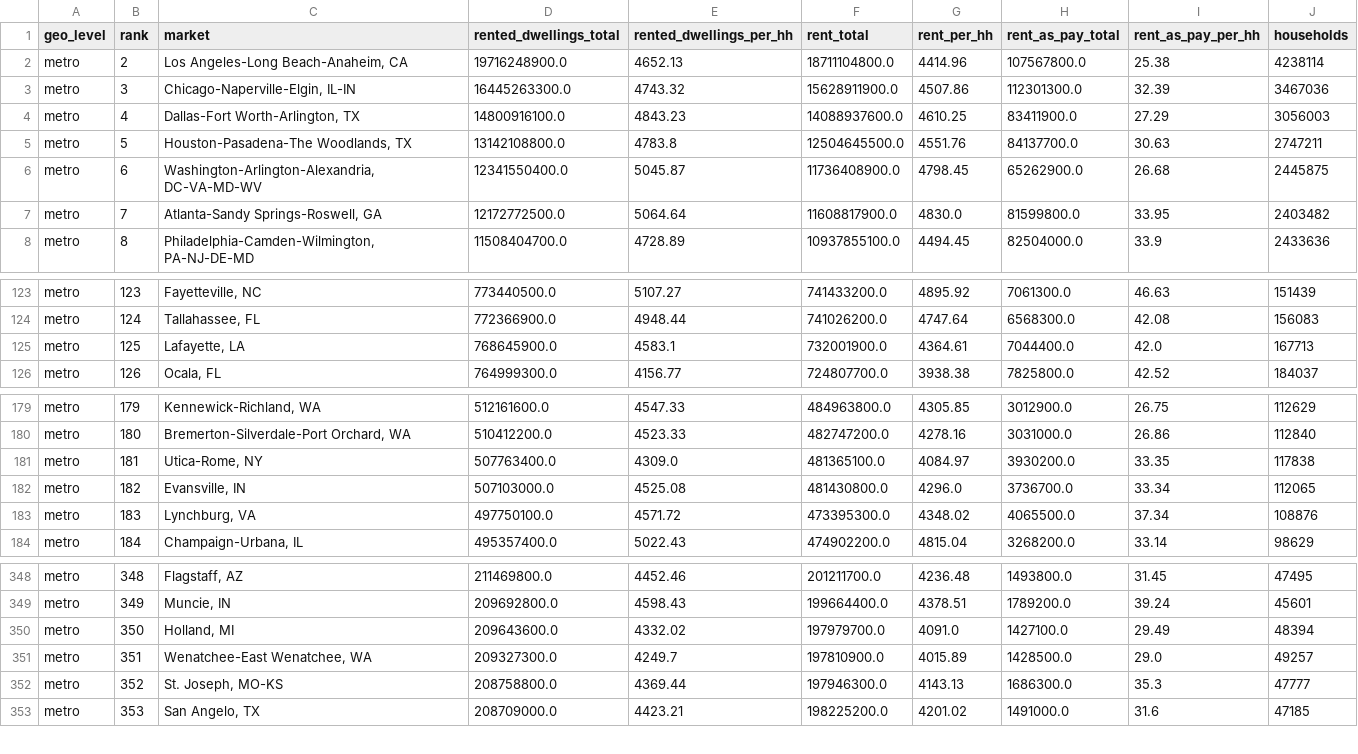
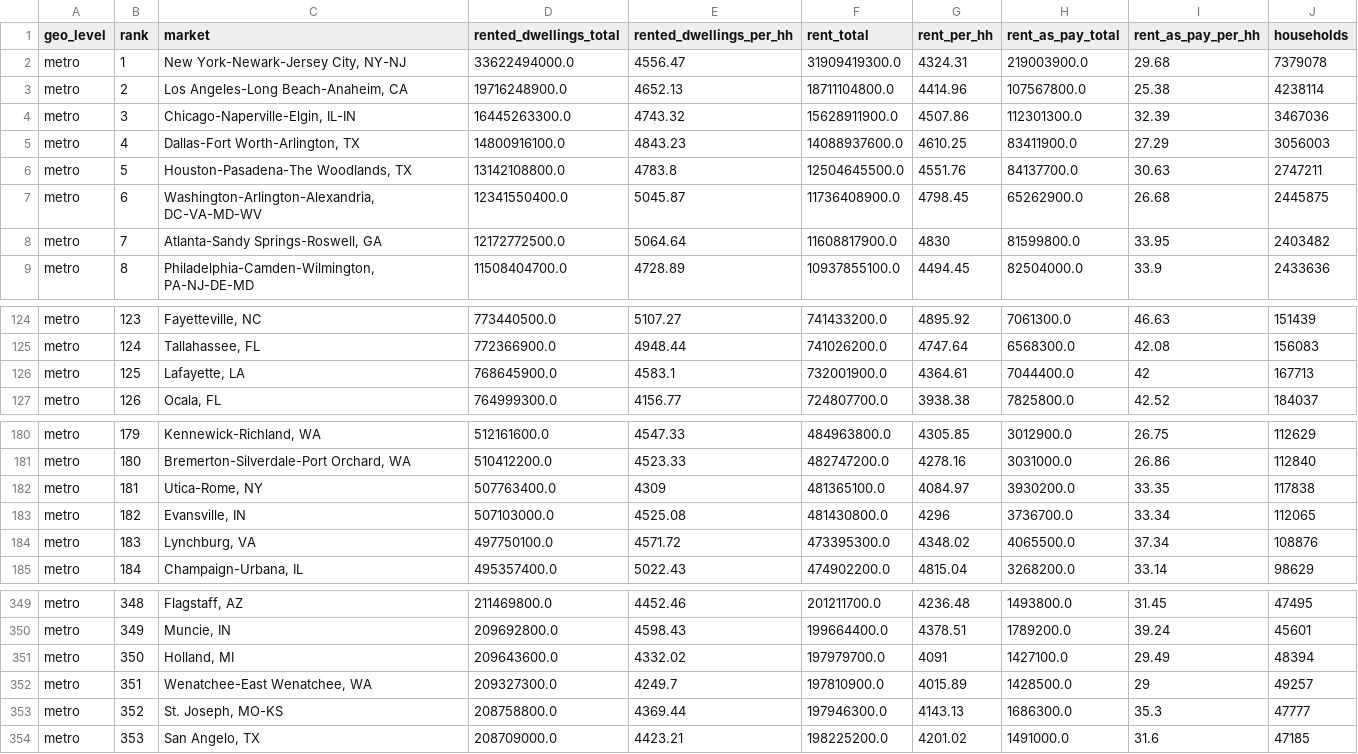
Before and after one commit to MWoronoff/mworonoff.github.io, a CSV file: data-build/sources/easi_rent_spend_metro.csv, drawn as a sheet; only a part is shown, gaps mark what is left out; the diff covers the shown part only.

```diff
--- a/data-build/sources/easi_rent_spend_metro.csv
+++ b/data-build/sources/easi_rent_spend_metro.csv
@@ -1,2 +1,3 @@
 geo_level,rank,market,rented_dwellings_total,rented_dwellings_per_hh,rent_total,rent_per_hh,rent_as_pay_total,rent_as_pay_per_hh,households
+metro,1,"New York-Newark-Jersey City, NY-NJ",33622494000.0,4556.47,31909419300.0,4324.31,219003900.0,29.68,7379078
 metro,2,"Los Angeles-Long Beach-Anaheim, CA",19716248900.0,4652.13,18711104800.0,4414.96,107567800.0,25.38,4238114
@@ -6,3 +7,3 @@ metro,5,"Houston-Pasadena-The Woodlands, TX",13142108800.0,4783.8,12504645500.0,
 metro,6,"Washington-Arlington-Alexandria, DC-VA-MD-WV",12341550400.0,5045.87,11736408900.0,4798.45,65262900.0,26.68,2445875
-metro,7,"Atlanta-Sandy Springs-Roswell, GA",12172772500.0,5064.64,11608817900.0,4830.0,81599800.0,33.95,2403482
+metro,7,"Atlanta-Sandy Springs-Roswell, GA",12172772500.0,5064.64,11608817900.0,4830,81599800.0,33.95,2403482
 metro,8,"Philadelphia-Camden-Wilmington, PA-NJ-DE-MD",11508404700.0,4728.89,10937855100.0,4494.45,82504000.0,33.9,2433636
@@ -124,3 +125,3 @@ metro,123,"Fayetteville, NC",773440500.0,5107.27,741433200.0,4895.92,7061300.0,4
 metro,124,"Tallahassee, FL",772366900.0,4948.44,741026200.0,4747.64,6568300.0,42.08,156083
-metro,125,"Lafayette, LA",768645900.0,4583.1,732001900.0,4364.61,7044400.0,42.0,167713
+metro,125,"Lafayette, LA",768645900.0,4583.1,732001900.0,4364.61,7044400.0,42,167713
 metro,126,"Ocala, FL",764999300.0,4156.77,724807700.0,3938.38,7825800.0,42.52,184037
@@ -180,4 +181,4 @@ metro,179,"Kennewick-Richland, WA",512161600.0,4547.33,484963800.0,4305.85,30129
 metro,180,"Bremerton-Silverdale-Port Orchard, WA",510412200.0,4523.33,482747200.0,4278.16,3031000.0,26.86,112840
-metro,181,"Utica-Rome, NY",507763400.0,4309.0,481365100.0,4084.97,3930200.0,33.35,117838
-metro,182,"Evansville, IN",507103000.0,4525.08,481430800.0,4296.0,3736700.0,33.34,112065
+metro,181,"Utica-Rome, NY",507763400.0,4309,481365100.0,4084.97,3930200.0,33.35,117838
+metro,182,"Evansville, IN",507103000.0,4525.08,481430800.0,4296,3736700.0,33.34,112065
 metro,183,"Lynchburg, VA",497750100.0,4571.72,473395300.0,4348.02,4065500.0,37.34,108876
@@ -349,4 +350,4 @@ metro,348,"Flagstaff, AZ",211469800.0,4452.46,201211700.0,4236.48,1493800.0,31.4
 metro,349,"Muncie, IN",209692800.0,4598.43,199664400.0,4378.51,1789200.0,39.24,45601
-metro,350,"Holland, MI",209643600.0,4332.02,197979700.0,4091.0,1427100.0,29.49,48394
-metro,351,"Wenatchee-East Wenatchee, WA",209327300.0,4249.7,197810900.0,4015.89,1428500.0,29.0,49257
+metro,350,"Holland, MI",209643600.0,4332.02,197979700.0,4091,1427100.0,29.49,48394
+metro,351,"Wenatchee-East Wenatchee, WA",209327300.0,4249.7,197810900.0,4015.89,1428500.0,29,49257
 metro,352,"St. Joseph, MO-KS",208758800.0,4369.44,197946300.0,4143.13,1686300.0,35.3,47777
```
Also changed, not shown: 23 edited cells elsewhere in this file, data-build/sources/easi_rent_spend_dma.csv.
